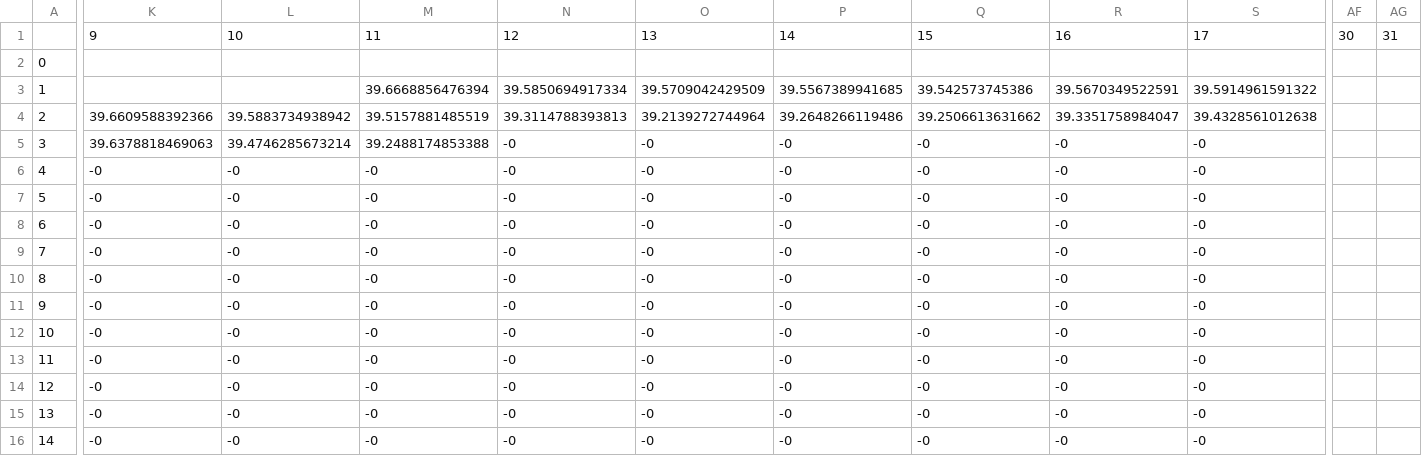
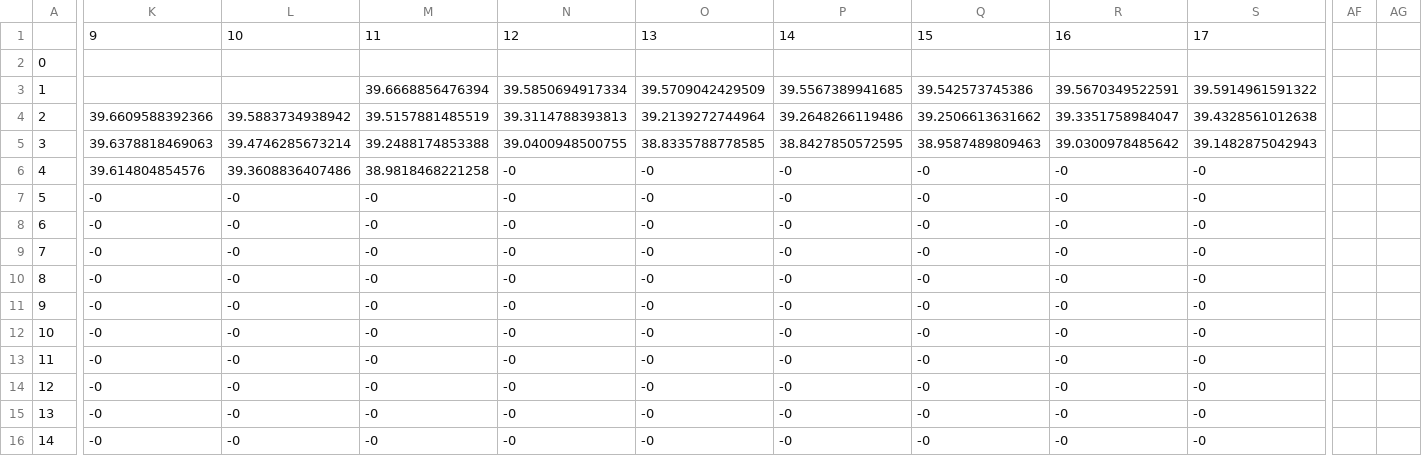
Before and after one commit to marcio-da-silva-arantes/data, a CSV file: Filled.csv, drawn as a sheet; only a part is shown, gaps mark what is left out; the diff covers the shown part only; the diff names each change by its address in the sheet, - before the commit and + after, or states it on an @@ line.

Commit message:
Add files via upload

```diff
--- a/Filled.csv
+++ b/Filled.csv
-AF1: 30
+AF1: (empty)
-AG1: 31
+AG1: (empty)
-N5: -0
+N5: 39.0400948500755
-O5: -0
+O5: 38.8335788778585
-P5: -0
+P5: 38.8427850572595
-Q5: -0
+Q5: 38.9587489809463
-R5: -0
+R5: 39.0300978485642
-S5: -0
+S5: 39.1482875042943
-K6: -0
+K6: 39.614804854576
-L6: -0
+L6: 39.3608836407486
-M6: -0
+M6: 38.9818468221258
```
Also changed, not shown: 2 removed rows and 39 edited cells elsewhere in this file.
